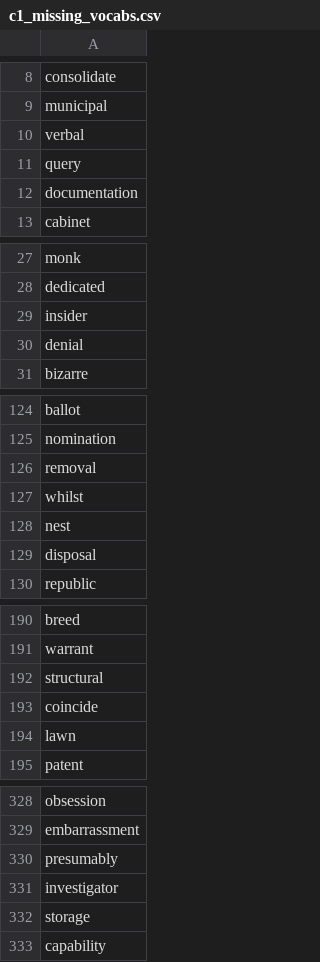
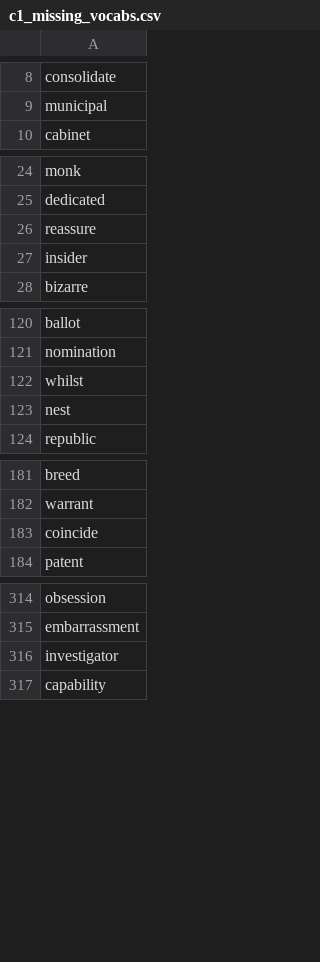
Before and after one commit to mohsenShakiba/Learnup-Data, a CSV file: lessons/c1_missing_vocabs.csv, drawn as a sheet; only a part is shown, gaps mark what is left out; removed rows and columns are numbered as before the commit, all else as after; the diff covers the shown part only; the diff names each change by its address in the sheet, - before the commit and + after, or states it on an @@ line.

```diff
--- a/lessons/c1_missing_vocabs.csv
+++ b/lessons/c1_missing_vocabs.csv
-row 10: verbal
-row 11: query
-row 12: documentation
+row 26: reassure
-row 30: denial
-row 126: removal
-row 129: disposal
-row 192: structural
-row 194: lawn
-row 330: presumably
-row 332: storage
```
Also changed, not shown: 1 added row and 40 removed rows elsewhere in this file, grammars/c1_grammar_to_lessons.csv, lessons/c1_used_vocabs.csv, 10 other files.
